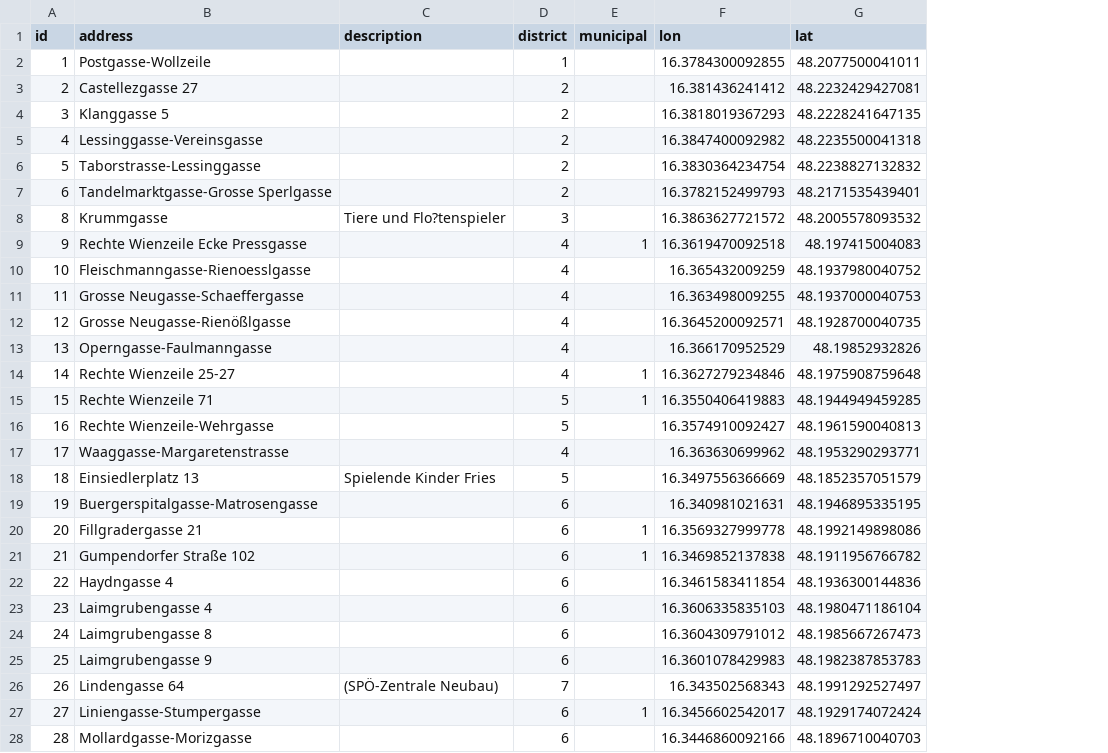
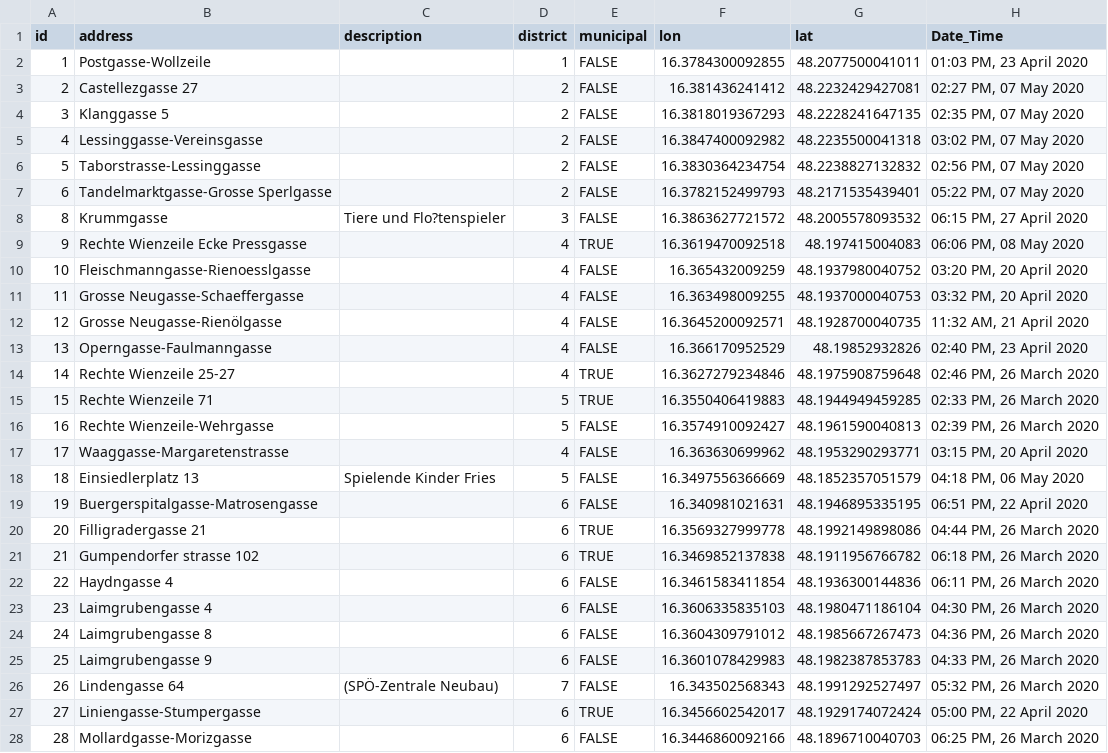
Before and after one commit to JRolandUni/StreetArt_Vienna, a CSV file: data.csv, drawn as a sheet; only a part is shown; the diff covers the shown part only; the diff names each change by its address in the sheet, - before the commit and + after, or states it on an @@ line.

Commit message:
added timestamps

```diff
--- a/data.csv
+++ b/data.csv
+column H (Date_Time), rows 2-28: 01:03 PM, 23 April 2020 | 02:27 PM, 07 May 2020 | 02:35 PM, 07 May 2020 | 03:02 PM, 07 May 2020 | 02:56 PM, 07 May 2020 | 05:22 PM, 07 May 2020 | 06:15 PM, 27 April 2020 | 06:06 PM, 08 May 2020 | 03:20 PM, 20 April 2020 | 03:32 PM, 20 April 2020 | 11:32 AM, 21 April 2020 | 02:40 PM, 23 April 2020 | 02:46 PM, 26 March 2020 | 02:33 PM, 26 March 2020 | 02:39 PM, 26 March 2020 | 03:15 PM, 20 April 2020 | 04:18 PM, 06 May 2020 | 06:51 PM, 22 April 2020 | 04:44 PM, 26 March 2020 | 06:18 PM, 26 March 2020 | 06:11 PM, 26 March 2020 | 04:30 PM, 26 March 2020 | 04:36 PM, 26 March 2020 | 04:33 PM, 26 March 2020 | 05:32 PM, 26 March 2020 | 05:00 PM, 22 April 2020 | 06:25 PM, 26 March 2020
-E2:E8 (municipal): (empty)
+E2:E8 (municipal): FALSE
-E9 (municipal): 1
+E9 (municipal): TRUE
-E10:E13 (municipal): (empty)
+E10:E13 (municipal): FALSE
-B12 (address): Grosse Neugasse-Rienößlgasse
+B12 (address): Grosse Neugasse-Rienölgasse
-E14:E15 (municipal): 1
+E14:E15 (municipal): TRUE
-E16:E19 (municipal): (empty)
+E16:E19 (municipal): FALSE
-B20 (address): Fillgradergasse 21
+B20 (address): Filligradergasse 21
-E20:E21 (municipal): 1
+E20:E21 (municipal): TRUE
-B21 (address): Gumpendorfer Straße 102
+B21 (address): Gumpendorfer strasse 102
-E22:E26 (municipal): (empty)
+E22:E26 (municipal): FALSE
-E27 (municipal): 1
+E27 (municipal): TRUE
-E28 (municipal): (empty)
+E28 (municipal): FALSE
```
Also changed, not shown: 165 edited cells elsewhere in this file.
